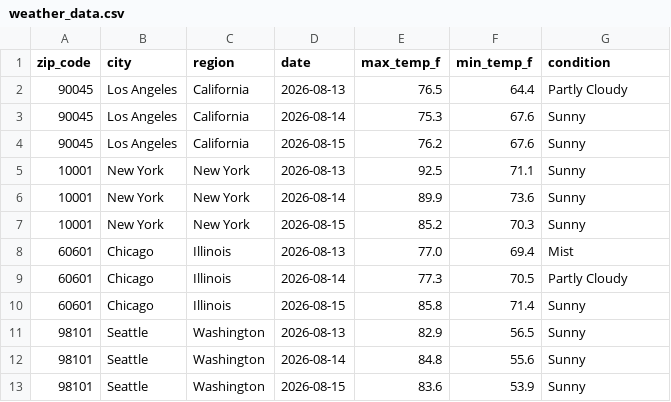
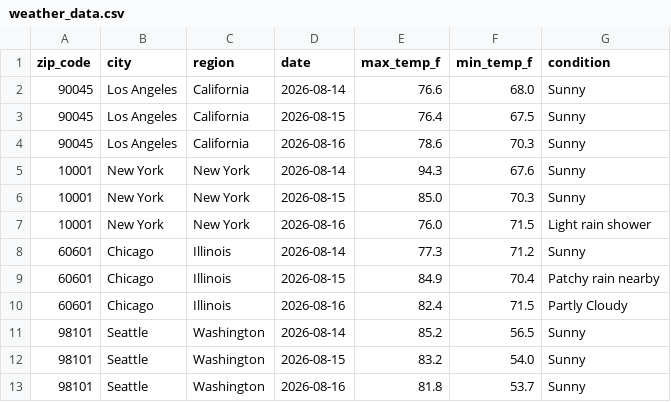
Before and after one commit to djain2905/weather-api-pipeline, a CSV file: weather_data.csv, drawn as a sheet; only a part is shown; the diff covers the shown part only.

```diff
--- a/weather_data.csv
+++ b/weather_data.csv
@@ -1,13 +1,13 @@
 zip_code,city,region,date,max_temp_f,min_temp_f,condition
-90045,Los Angeles,California,2026-08-13,76.5,64.4,Partly Cloudy
-90045,Los Angeles,California,2026-08-14,75.3,67.6,Sunny
-90045,Los Angeles,California,2026-08-15,76.2,67.6,Sunny
-10001,New York,New York,2026-08-13,92.5,71.1,Sunny
-10001,New York,New York,2026-08-14,89.9,73.6,Sunny
-10001,New York,New York,2026-08-15,85.2,70.3,Sunny
-60601,Chicago,Illinois,2026-08-13,77.0,69.4,Mist
-60601,Chicago,Illinois,2026-08-14,77.3,70.5,Partly Cloudy
-60601,Chicago,Illinois,2026-08-15,85.8,71.4,Sunny
-98101,Seattle,Washington,2026-08-13,82.9,56.5,Sunny
-98101,Seattle,Washington,2026-08-14,84.8,55.6,Sunny
-98101,Seattle,Washington,2026-08-15,83.6,53.9,Sunny
+90045,Los Angeles,California,2026-08-14,76.6,68.0,Sunny
+90045,Los Angeles,California,2026-08-15,76.4,67.5,Sunny
+90045,Los Angeles,California,2026-08-16,78.6,70.3,Sunny
+10001,New York,New York,2026-08-14,94.3,67.6,Sunny
+10001,New York,New York,2026-08-15,85.0,70.3,Sunny
+10001,New York,New York,2026-08-16,76.0,71.5,Light rain shower
+60601,Chicago,Illinois,2026-08-14,77.3,71.2,Sunny
+60601,Chicago,Illinois,2026-08-15,84.9,70.4,Patchy rain nearby
+60601,Chicago,Illinois,2026-08-16,82.4,71.5,Partly Cloudy
+98101,Seattle,Washington,2026-08-14,85.2,56.5,Sunny
+98101,Seattle,Washington,2026-08-15,83.2,54.0,Sunny
+98101,Seattle,Washington,2026-08-16,81.8,53.7,Sunny
```
Also changed, not shown: 146 edited cells elsewhere in this file.
